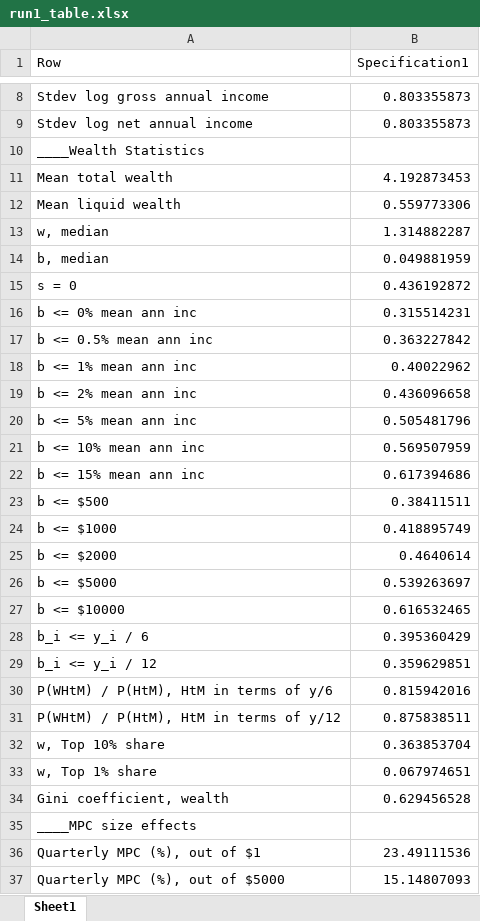
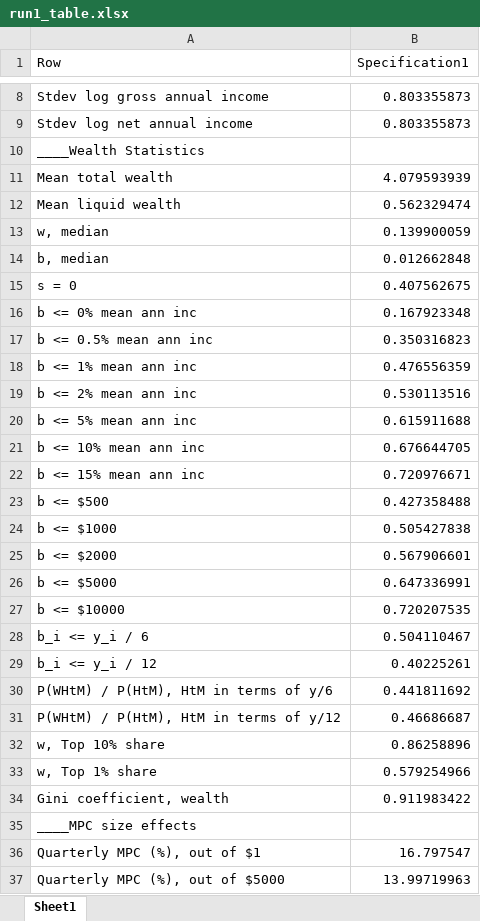
Before and after one commit to chaserileyabram/Continuous_Time_HA, an Excel workbook: output/run1_table.xlsx, sheet Sheet1, drawn as a sheet; only a part is shown, gaps mark what is left out; values as stored, in another font and other column widths than the file's, no borders; the diff covers the shown part only; the diff names each change by its address in the sheet, - before the commit and + after, or states it on an @@ line.

```diff
--- a/output/run1_table.xlsx (sheet Sheet1)
+++ b/output/run1_table.xlsx (sheet Sheet1)
-B11 (Specification1): 4.192873453
+B11 (Specification1): 4.079593939
-B12 (Specification1): 0.559773306
+B12 (Specification1): 0.562329474
-B13 (Specification1): 1.314882287
+B13 (Specification1): 0.139900059
-B14 (Specification1): 0.049881959
+B14 (Specification1): 0.012662848
-B15 (Specification1): 0.436192872
+B15 (Specification1): 0.407562675
-B16 (Specification1): 0.315514231
+B16 (Specification1): 0.167923348
-B17 (Specification1): 0.363227842
+B17 (Specification1): 0.350316823
-B18 (Specification1): 0.40022962
+B18 (Specification1): 0.476556359
-B19 (Specification1): 0.436096658
+B19 (Specification1): 0.530113516
-B20 (Specification1): 0.505481796
+B20 (Specification1): 0.615911688
-B21 (Specification1): 0.569507959
+B21 (Specification1): 0.676644705
-B22 (Specification1): 0.617394686
+B22 (Specification1): 0.720976671
-B23 (Specification1): 0.38411511
+B23 (Specification1): 0.427358488
-B24 (Specification1): 0.418895749
+B24 (Specification1): 0.505427838
-B25 (Specification1): 0.4640614
+B25 (Specification1): 0.567906601
-B26 (Specification1): 0.539263697
+B26 (Specification1): 0.647336991
-B27 (Specification1): 0.616532465
+B27 (Specification1): 0.720207535
-B28 (Specification1): 0.395360429
+B28 (Specification1): 0.504110467
-B29 (Specification1): 0.359629851
+B29 (Specification1): 0.40225261
-B30 (Specification1): 0.815942016
+B30 (Specification1): 0.441811692
-B31 (Specification1): 0.875838511
+B31 (Specification1): 0.46686687
-B32 (Specification1): 0.363853704
+B32 (Specification1): 0.86258896
-B33 (Specification1): 0.067974651
+B33 (Specification1): 0.579254966
-B34 (Specification1): 0.629456528
+B34 (Specification1): 0.911983422
-B36 (Specification1): 23.49111536
+B36 (Specification1): 16.797547
-B37 (Specification1): 15.14807093
+B37 (Specification1): 13.99719963
```
Also changed, not shown: 70 edited cells elsewhere in this sheet, 3 other files.
